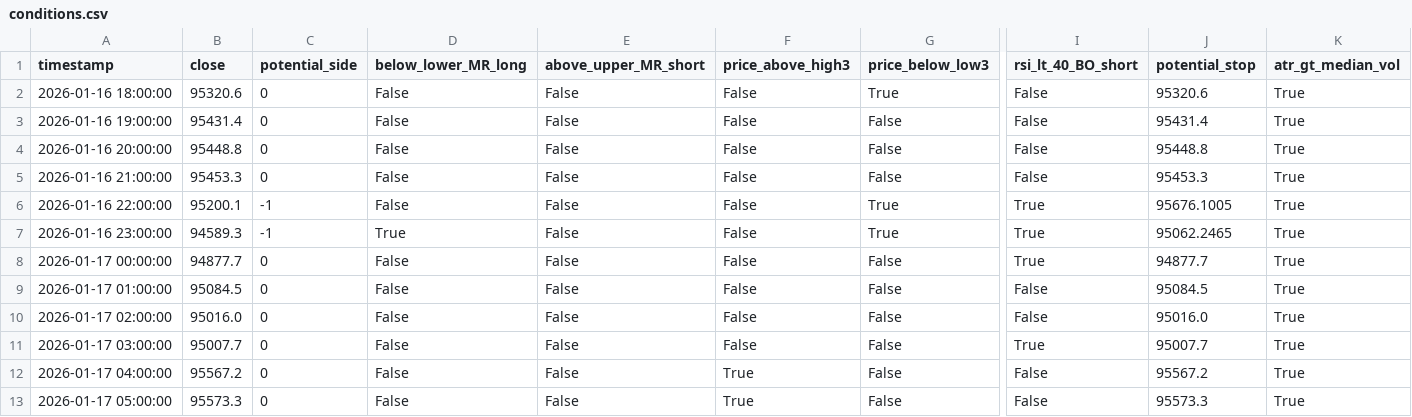
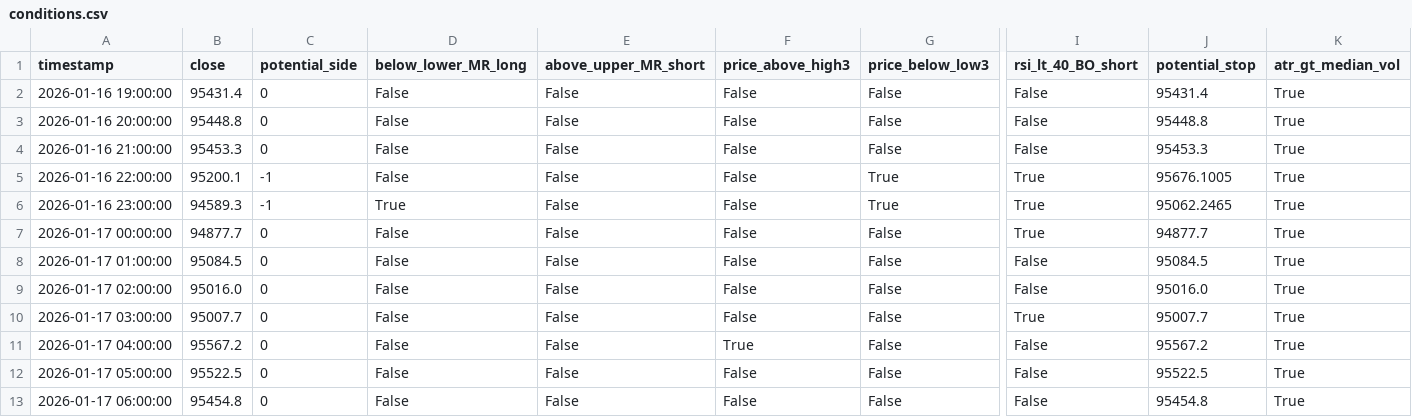
Before and after one commit to ha0zh/btc-db-v3-cron, a CSV file: backtest_results/conditions.csv, drawn as a sheet; only a part is shown, gaps mark what is left out; removed rows and columns are numbered as before the commit, all else as after; rows hold the shown columns only; the diff names each change by its address in the sheet, - before the commit and + after, or states it on an @@ line.

```diff
--- a/backtest_results/conditions.csv
+++ b/backtest_results/conditions.csv
-row 2: 2026-01-16 18:00:00 | 95320.6 | 0 | False | False | False | True | False | 95320.6 | True
-B12 (close): 95573.3
+B12 (close): 95522.5
-F12 (price_above_high3): True
+F12 (price_above_high3): False
-J12 (potential_stop): 95573.3
+J12 (potential_stop): 95522.5
+row 13: 2026-01-17 06:00:00 | 95454.8 | 0 | False | False | False | False | False | 95454.8 | True
```
Also changed, not shown: backtest_results/indicators.csv, 3 other files.
